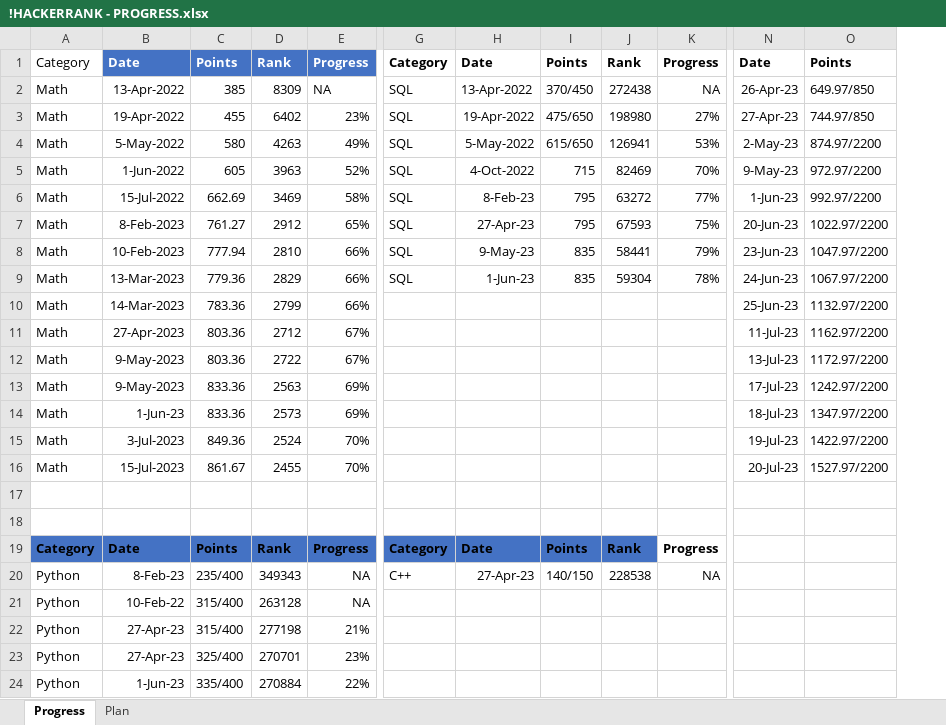
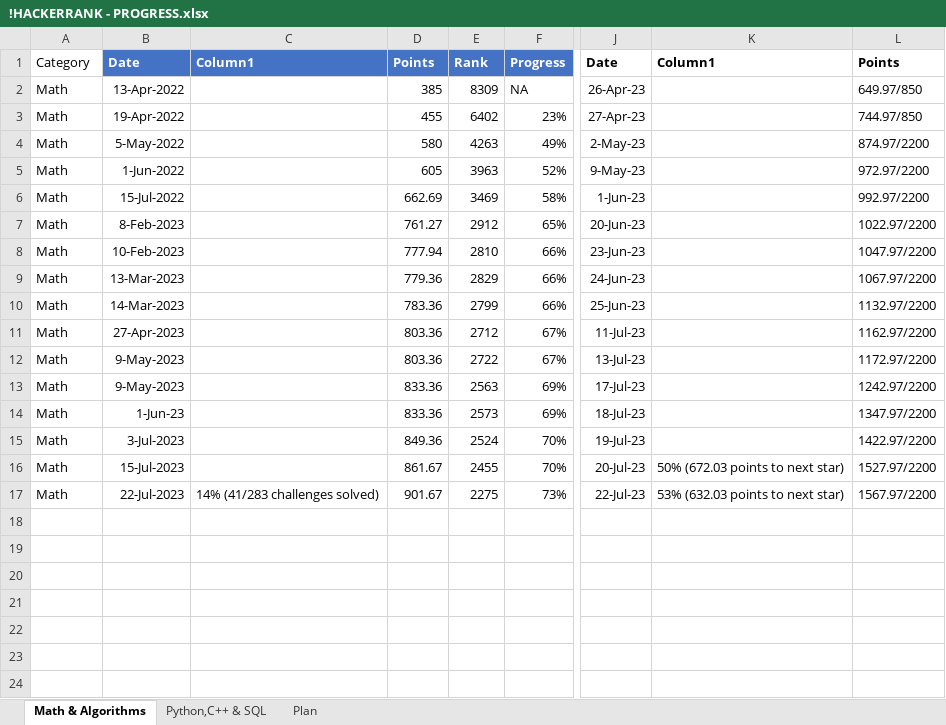
Before and after one commit to osadly/HackerRank, an Excel workbook: !HACKERRANK - PROGRESS.xlsx, sheet Math & Algorithms, drawn as a sheet; only a part is shown, gaps mark what is left out; values as stored, in another font and other column widths than the file's, no borders; table styles not drawn; removed rows and columns are numbered as before the commit, all else as after; rows hold the shown columns only; the diff names each change by its address in the sheet, - before the commit and + after, or states it on an @@ line.

```diff
--- a/!HACKERRANK - PROGRESS.xlsx (sheet Math & Algorithms)
+++ b/!HACKERRANK - PROGRESS.xlsx (sheet Math & Algorithms)
-sheet tab: Progress
+sheet tab: Math & Algorithms
+sheet tab: Python,C++ & SQL
+column C, rows 1-17: Column1 |  |  |  |  |  |  |  |  |  |  |  |  |  |  |  | 14% (41/283 challenges solved)
-column G, rows 1-9: Category | SQL | SQL | SQL | SQL | SQL | SQL | SQL | SQL
-column H, rows 1-9: Date | 13-Apr-2022 | 19-Apr-2022 | 5-May-2022 | 4-Oct-2022 | 8-Feb-23 | 27-Apr-23 | 9-May-23 | 1-Jun-23
-column I, rows 1-9: Points | 370/450 | 475/650 | 615/650 | 715 | 795 | 795 | 835 | 835
-column J, rows 1-9: Rank | 272438 | 198980 | 126941 | 82469 | 63272 | 67593 | 58441 | 59304
-column K, rows 1-9: Progress | NA | 27% | 53% | 70% | 77% | 75% | 79% | 78%
+column K, rows 1-17: Column1 |  |  |  |  |  |  |  |  |  |  |  |  |  |  | 50% (672.03 points to next star) | 53% (632.03 points to next star)
-row 17: (empty)
-row 17: (empty)
+row 17: Math | 22-Jul-2023 | 14% (41/283 challenges solved) | 901.67 | 2275 | 73% | 22-Jul-23 | 53% (632.03 points to next star) | 1567.97/2200
-row 19: Category | Date | Points | Rank | Progress | Category | Date | Points | Rank | Progress
-row 20: Python | 8-Feb-23 | 235/400 | 349343 | NA | C++ | 27-Apr-23 | 140/150 | 228538 | NA
-row 21: Python | 10-Feb-22 | 315/400 | 263128 | NA
-row 22: Python | 27-Apr-23 | 315/400 | 277198 | 21%
-row 23: Python | 27-Apr-23 | 325/400 | 270701 | 23%
-row 24: Python | 1-Jun-23 | 335/400 | 270884 | 22%
```
Also changed, not shown: formulas that keep their value.
